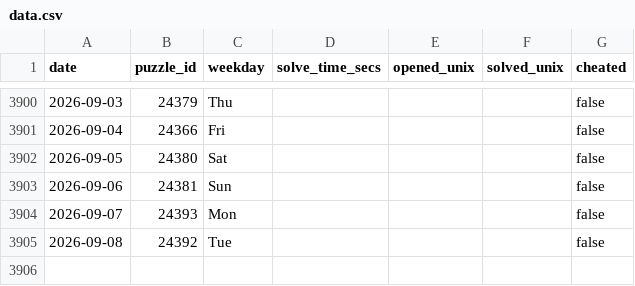
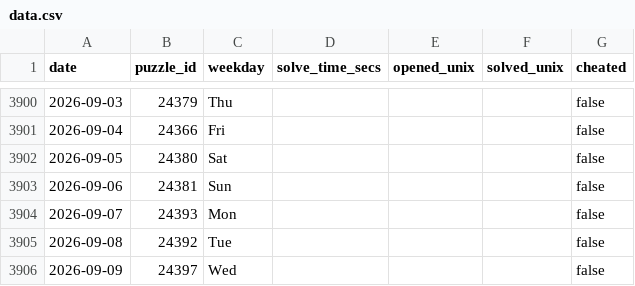
Before and after one commit to samleitermann/NYTCrosswordScraper, a CSV file: data.csv, drawn as a sheet; only a part is shown, gaps mark what is left out.

```diff
--- a/data.csv
+++ b/data.csv
@@ -3905 +3905,2 @@ date,puzzle_id,weekday,solve_time_secs,opened_unix,solved_unix,cheated
 2026-09-08,24392,Tue,,,,false
+2026-09-09,24397,Wed,,,,false
```
Also changed, not shown: 2 other files.
